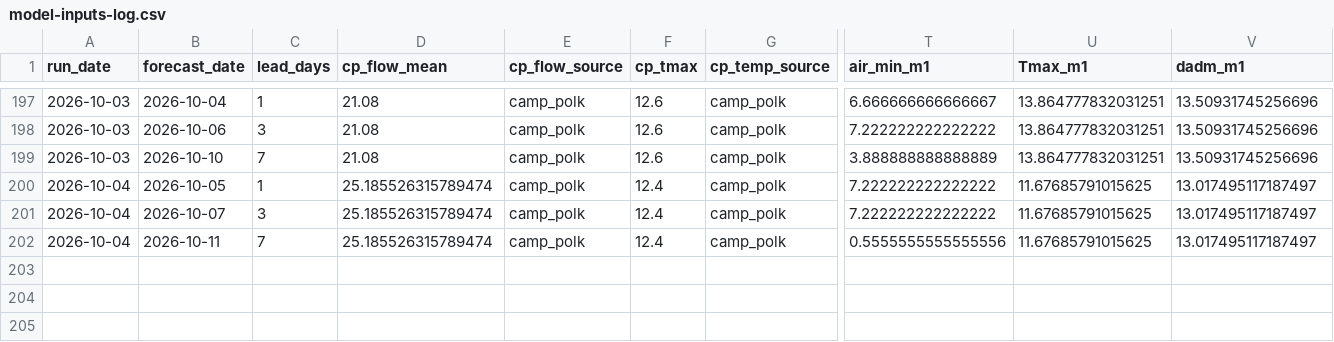
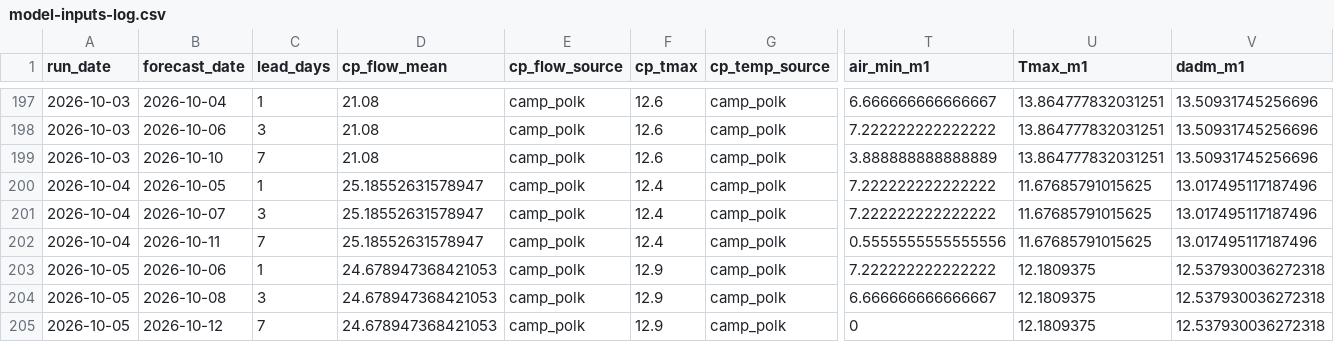
Before and after one commit to FlowWest/whychusModel, a CSV file: output/model-inputs-log.csv, drawn as a sheet; only a part is shown, gaps mark what is left out; rows hold the shown columns only; the diff names each change by its address in the sheet, - before the commit and + after, or states it on an @@ line.

```diff
--- a/output/model-inputs-log.csv
+++ b/output/model-inputs-log.csv
-D200:D202 (cp_flow_mean): 25.185526315789474
+D200:D202 (cp_flow_mean): 25.18552631578947
-V200:V202 (dadm_m1): 13.017495117187497
+V200:V202 (dadm_m1): 13.017495117187496
+row 203: 2026-10-05 | 2026-10-06 | 1 | 24.678947368421053 | camp_polk | 12.9 | camp_polk | 7.222222222222222 | 12.1809375 | 12.537930036272318
+row 204: 2026-10-05 | 2026-10-08 | 3 | 24.678947368421053 | camp_polk | 12.9 | camp_polk | 6.666666666666667 | 12.1809375 | 12.537930036272318
+row 205: 2026-10-05 | 2026-10-12 | 7 | 24.678947368421053 | camp_polk | 12.9 | camp_polk | 0 | 12.1809375 | 12.537930036272318
```
Also changed, not shown: output/instream-forecast-log.csv, output/nws-forecasts-log.csv.
